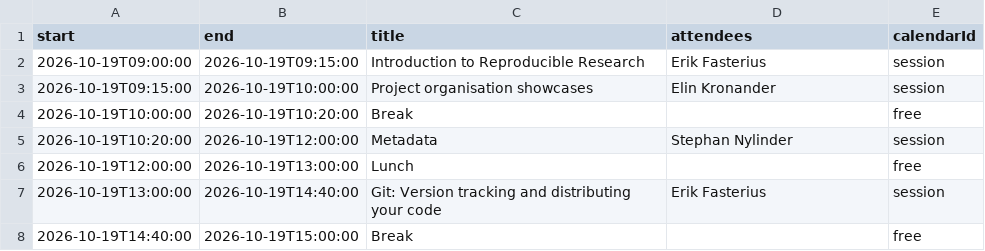
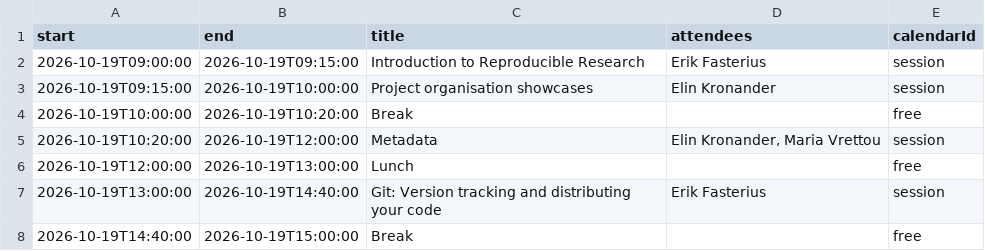
Before and after one commit to NBISweden/workshop-reproducible-research, a TSV file: schedule.tsv, drawn as a sheet; only a part is shown.

Commit message:
Change "Metadata" lecture teachers

```diff
--- a/schedule.tsv
+++ b/schedule.tsv
@@ -4,3 +4,3 @@ start	end	title	attendees	calendarId
 2026-10-19T10:00:00	2026-10-19T10:20:00	Break		free
-2026-10-19T10:20:00	2026-10-19T12:00:00	Metadata	Stephan Nylinder	session
+2026-10-19T10:20:00	2026-10-19T12:00:00	Metadata	Elin Kronander, Maria Vrettou	session
 2026-10-19T12:00:00	2026-10-19T13:00:00	Lunch		free
```
